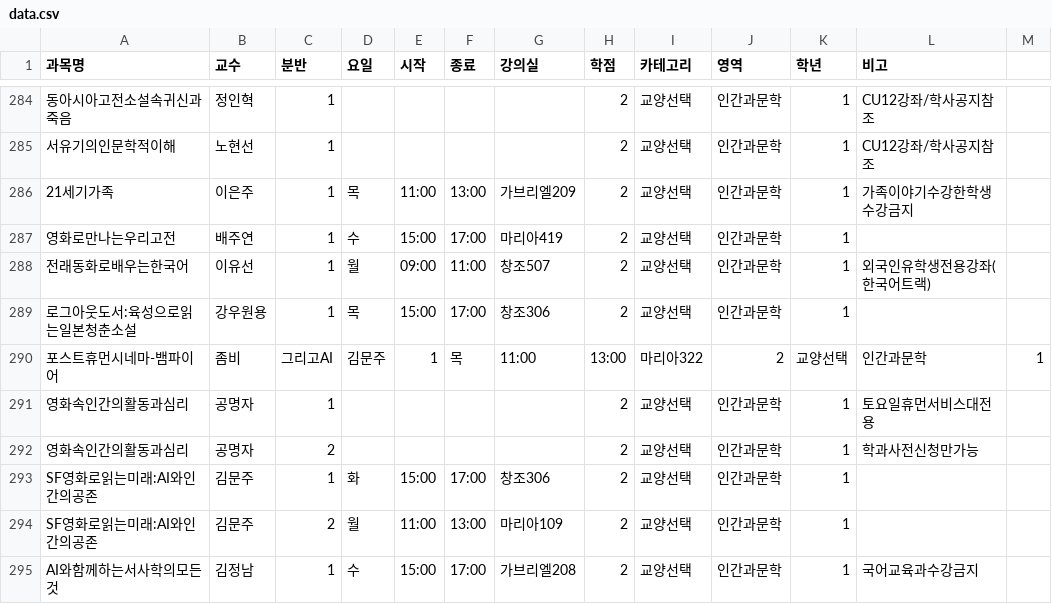
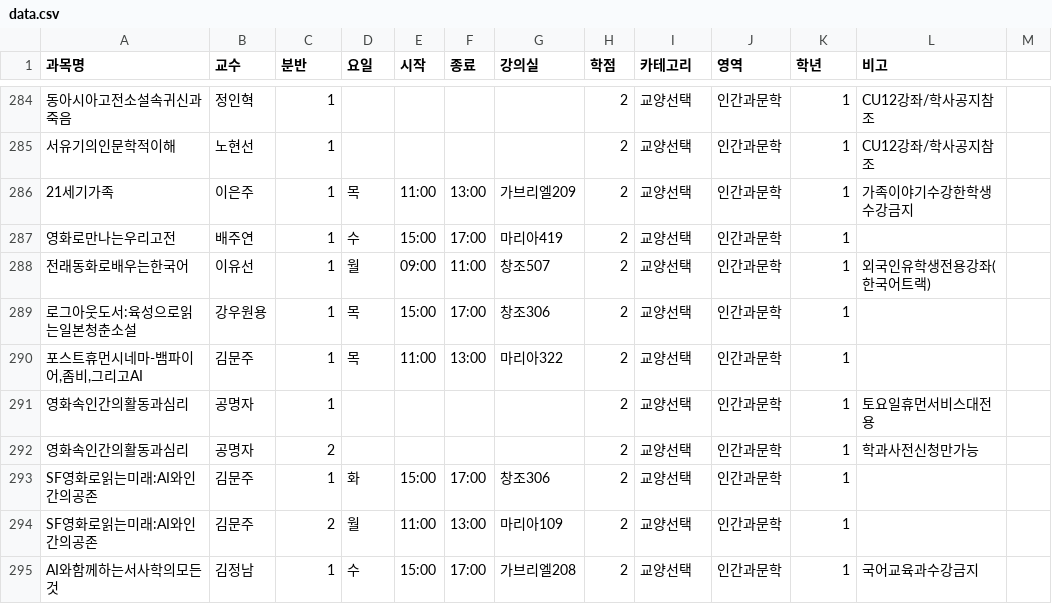
Before and after one commit to onachoson2-tech/timetable-program, a CSV file: timetable_optimizer_fixed_1/data.csv, drawn as a sheet; only a part is shown, gaps mark what is left out; removed rows and columns are numbered as before the commit, all else as after; the diff names each change by its address in the sheet, - before the commit and + after, or states it on an @@ line.

Commit message:
Update data.csv

```diff
--- a/timetable_optimizer_fixed_1/data.csv
+++ b/timetable_optimizer_fixed_1/data.csv
-row 290: 포스트휴먼시네마-뱀파이어 | 좀비 | 그리고AI | 김문주 | 1 | 목 | 11:00 | 13:00 | 마리아322 | 2 | 교양선택 | 인간과문학 | 1
+row 290: 포스트휴먼시네마-뱀파이어,좀비,그리고AI | 김문주 | 1 | 목 | 11:00 | 13:00 | 마리아322 | 2 | 교양선택 | 인간과문학 | 1
```
